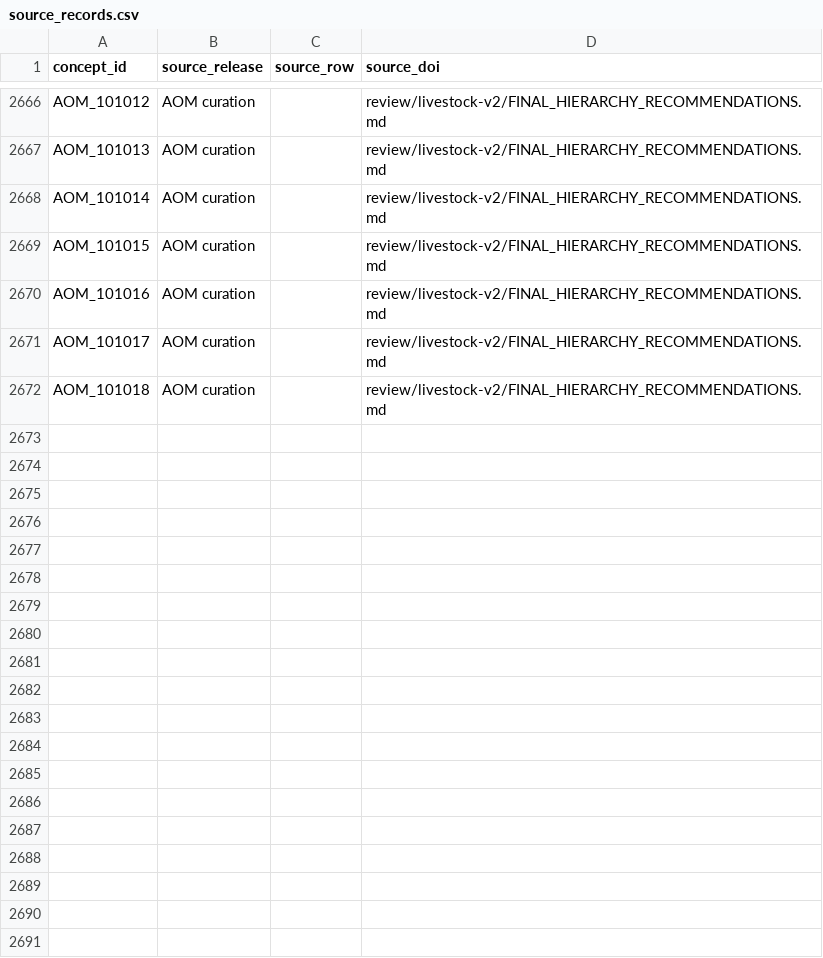
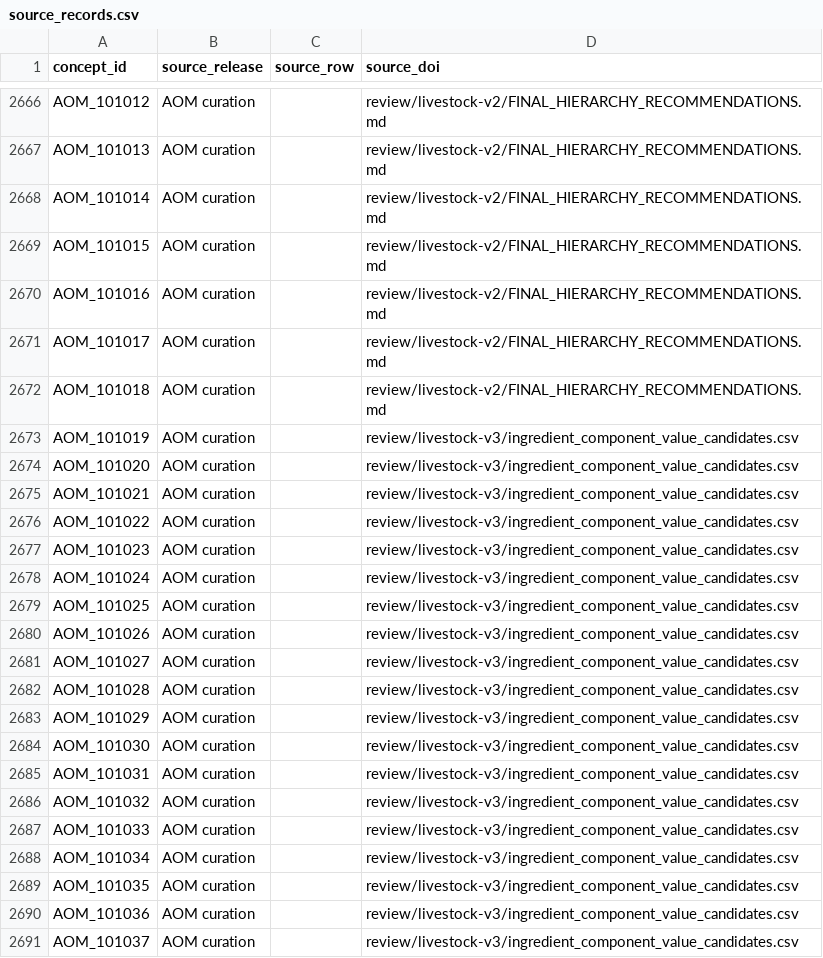
Before and after one commit to ERAgriculture/era-aom, a CSV file: data/livestock-staging/source_records.csv, drawn as a sheet; only a part is shown, gaps mark what is left out; the diff covers the shown part only.

Commit message:
Add governed ingredient facet values

```diff
--- a/data/livestock-staging/source_records.csv
+++ b/data/livestock-staging/source_records.csv
@@ -2672 +2672,20 @@ AOM_101017,AOM curation,,review/livestock-v2/FINAL_HIERARCHY_RECOMMENDATIONS.md
 AOM_101018,AOM curation,,review/livestock-v2/FINAL_HIERARCHY_RECOMMENDATIONS.md
+AOM_101019,AOM curation,,review/livestock-v3/ingredient_component_value_candidates.csv
+AOM_101020,AOM curation,,review/livestock-v3/ingredient_component_value_candidates.csv
+AOM_101021,AOM curation,,review/livestock-v3/ingredient_component_value_candidates.csv
+AOM_101022,AOM curation,,review/livestock-v3/ingredient_component_value_candidates.csv
+AOM_101023,AOM curation,,review/livestock-v3/ingredient_component_value_candidates.csv
+AOM_101024,AOM curation,,review/livestock-v3/ingredient_component_value_candidates.csv
+AOM_101025,AOM curation,,review/livestock-v3/ingredient_component_value_candidates.csv
+AOM_101026,AOM curation,,review/livestock-v3/ingredient_component_value_candidates.csv
+AOM_101027,AOM curation,,review/livestock-v3/ingredient_component_value_candidates.csv
+AOM_101028,AOM curation,,review/livestock-v3/ingredient_component_value_candidates.csv
+AOM_101029,AOM curation,,review/livestock-v3/ingredient_component_value_candidates.csv
+AOM_101030,AOM curation,,review/livestock-v3/ingredient_component_value_candidates.csv
+AOM_101031,AOM curation,,review/livestock-v3/ingredient_component_value_candidates.csv
+AOM_101032,AOM curation,,review/livestock-v3/ingredient_component_value_candidates.csv
+AOM_101033,AOM curation,,review/livestock-v3/ingredient_component_value_candidates.csv
+AOM_101034,AOM curation,,review/livestock-v3/ingredient_component_value_candidates.csv
+AOM_101035,AOM curation,,review/livestock-v3/ingredient_component_value_candidates.csv
+AOM_101036,AOM curation,,review/livestock-v3/ingredient_component_value_candidates.csv
+AOM_101037,AOM curation,,review/livestock-v3/ingredient_component_value_candidates.csv
```
Also changed, not shown: 36 added rows elsewhere in this file, data/livestock-staging/labels.csv, data/livestock-staging/relations.csv, 26 other files.
